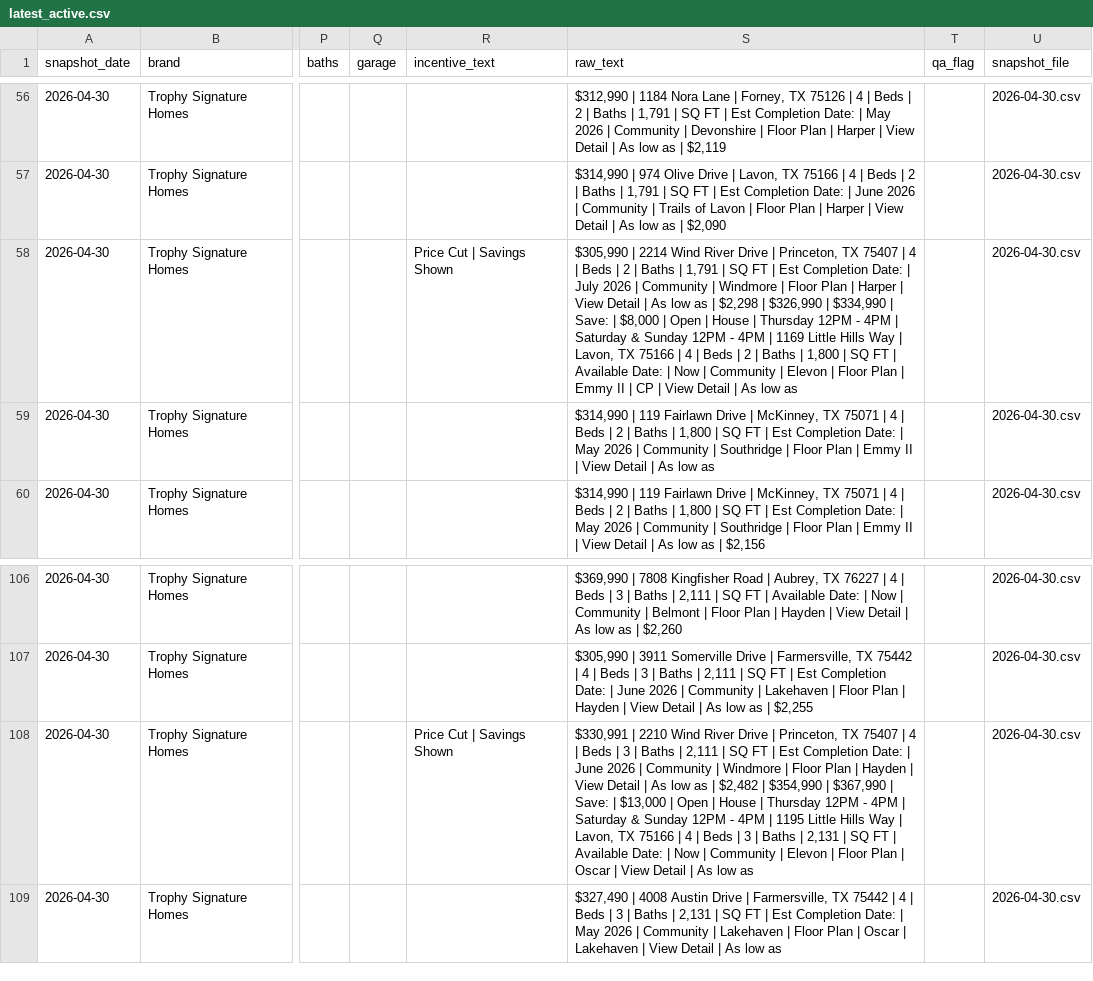
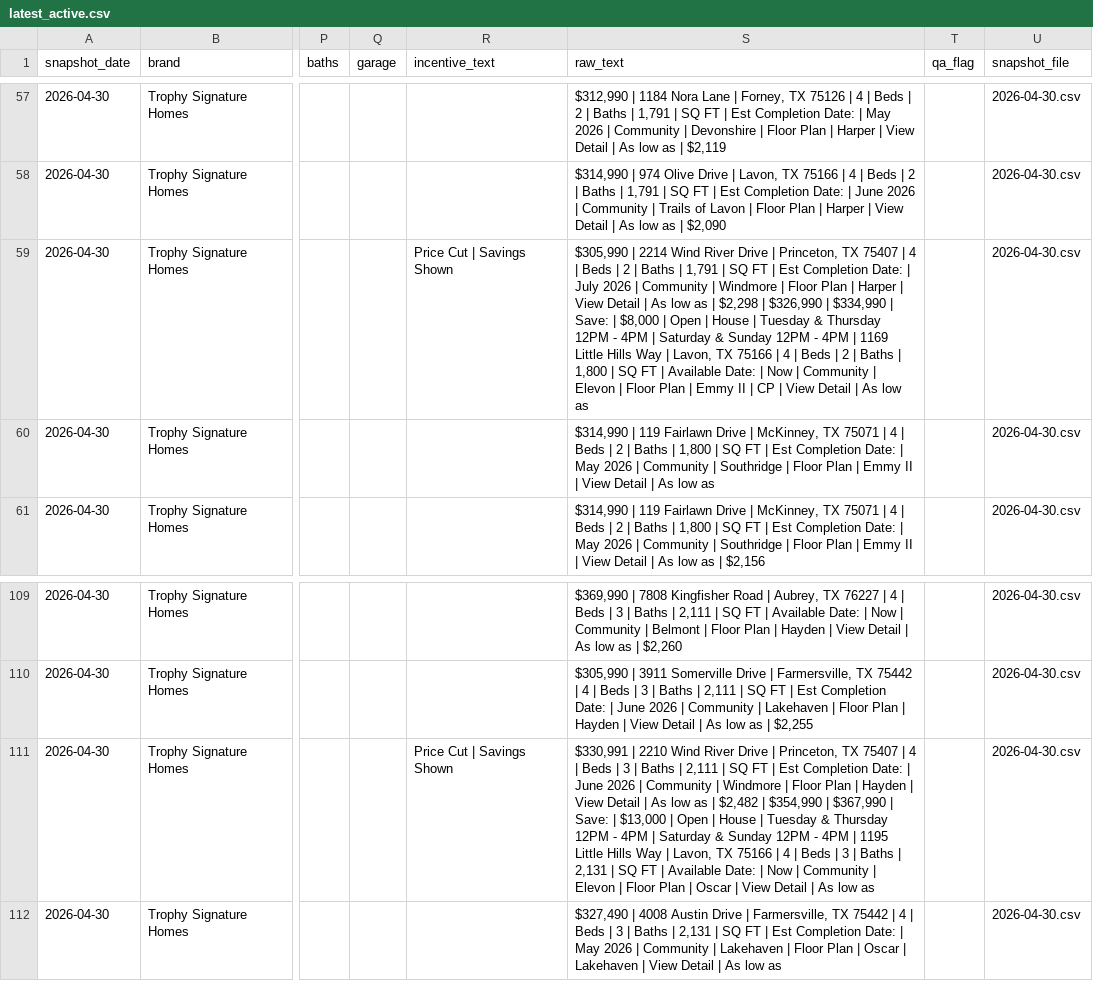
Before and after one commit to aregaladosantiago-hub/grbk-tracker, a CSV file: reports/latest_active.csv, drawn as a sheet; only a part is shown, gaps mark what is left out; addresses are those after the commit; the diff covers the shown part only; the diff names each change by its address in the sheet, - before the commit and + after, or states it on an @@ line.

```diff
--- a/reports/latest_active.csv
+++ b/reports/latest_active.csv
-S59 (raw_text): …House | Thursday 12PM…
+S59 (raw_text): …House | Tuesday & Thursday 12PM…
-S111 (raw_text): …House | Thursday 12PM…
+S111 (raw_text): …House | Tuesday & Thursday 12PM…
```
Also changed, not shown: 9 added rows, 1 removed row and 56 edited cells elsewhere in this file, 3 other files.
